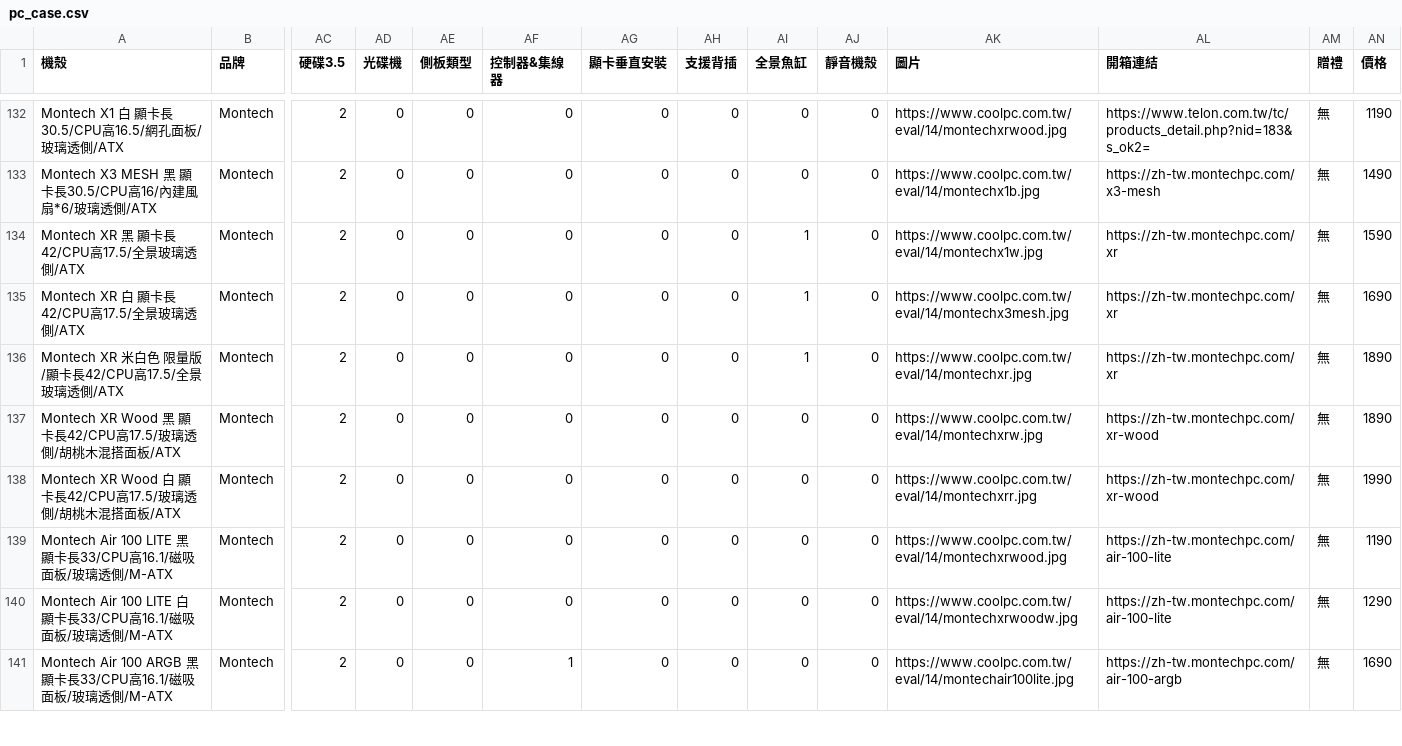
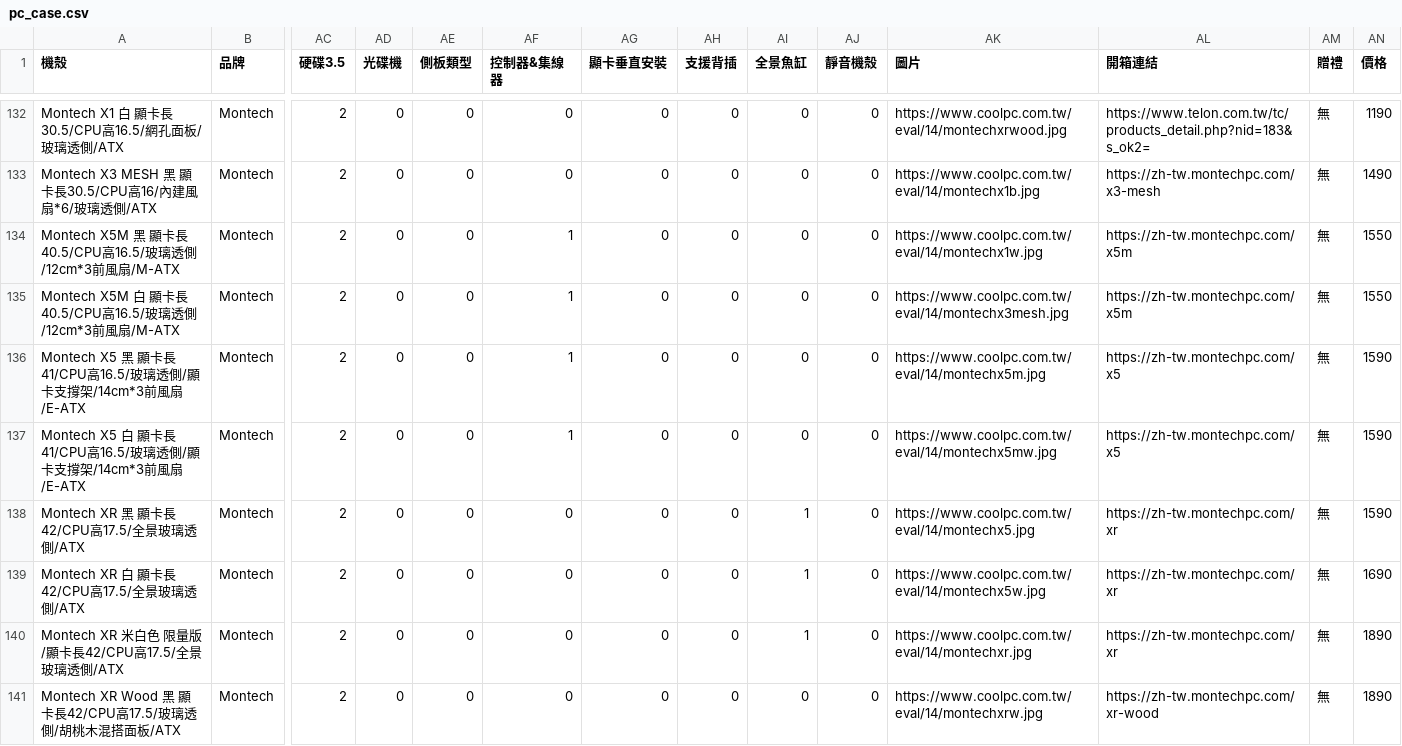
Before and after one commit to douobb/pc_case_data, a CSV file: pc_case.csv, drawn as a sheet; only a part is shown, gaps mark what is left out; the shorter side is filled out with more unchanged rows; addresses are those after the commit; rows hold the shown columns only; the diff names each change by its address in the sheet, - before the commit and + after, or states it on an @@ line.

```diff
--- a/pc_case.csv
+++ b/pc_case.csv
+row 134: Montech X5M 黑 顯卡長40.5/CPU高16.5/玻璃透側/12cm*3前風扇/M-ATX | Montech | 2 | 0 | 0 | 1 | 0 | 0 | 0 | 0 | https://www.coolpc.com.tw/eval/14/montechx1w.jpg | https://zh-tw.montechpc.com/x5m | 無 | 1550
+row 135: Montech X5M 白 顯卡長40.5/CPU高16.5/玻璃透側/12cm*3前風扇/M-ATX | Montech | 2 | 0 | 0 | 1 | 0 | 0 | 0 | 0 | https://www.coolpc.com.tw/eval/14/montechx3mesh.jpg | https://zh-tw.montechpc.com/x5m | 無 | 1550
+row 136: Montech X5 黑 顯卡長41/CPU高16.5/玻璃透側/顯卡支撐架/14cm*3前風扇/E-ATX | Montech | 2 | 0 | 0 | 1 | 0 | 0 | 0 | 0 | https://www.coolpc.com.tw/eval/14/montechx5m.jpg | https://zh-tw.montechpc.com/x5 | 無 | 1590
+row 137: Montech X5 白 顯卡長41/CPU高16.5/玻璃透側/顯卡支撐架/14cm*3前風扇/E-ATX | Montech | 2 | 0 | 0 | 1 | 0 | 0 | 0 | 0 | https://www.coolpc.com.tw/eval/14/montechx5mw.jpg | https://zh-tw.montechpc.com/x5 | 無 | 1590
-AK138 (圖片): https://www.coolpc.com.tw/eval/14/montechx1w.jpg
+AK138 (圖片): https://www.coolpc.com.tw/eval/14/montechx5.jpg
-AK139 (圖片): https://www.coolpc.com.tw/eval/14/montechx3mesh.jpg
+AK139 (圖片): https://www.coolpc.com.tw/eval/14/montechx5w.jpg
```
Also changed, not shown: 1 other file.
